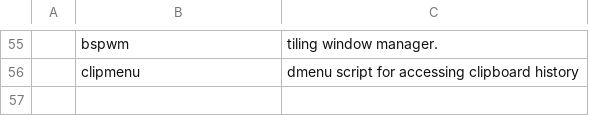
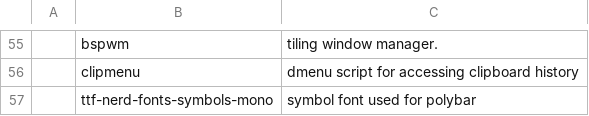
Before and after one commit to BeaudanBrown/archbootstrap, a CSV file: progs.csv, drawn as a sheet; only a part is shown, gaps mark what is left out; the diff names each change by its address in the sheet, - before the commit and + after, or states it on an @@ line.

Commit message:
Add symbol font

```diff
--- a/progs.csv
+++ b/progs.csv
+row 57:  | ttf-nerd-fonts-symbols-mono | symbol font used for polybar
```
